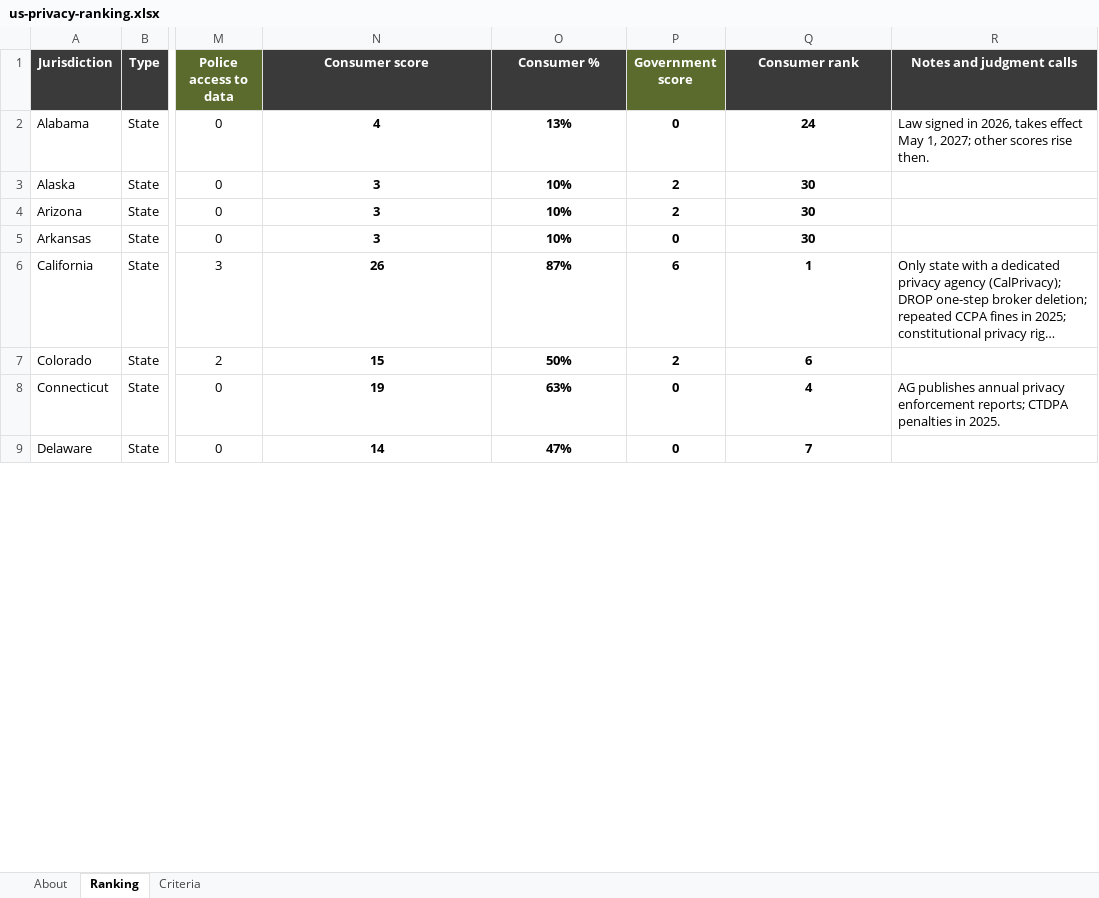
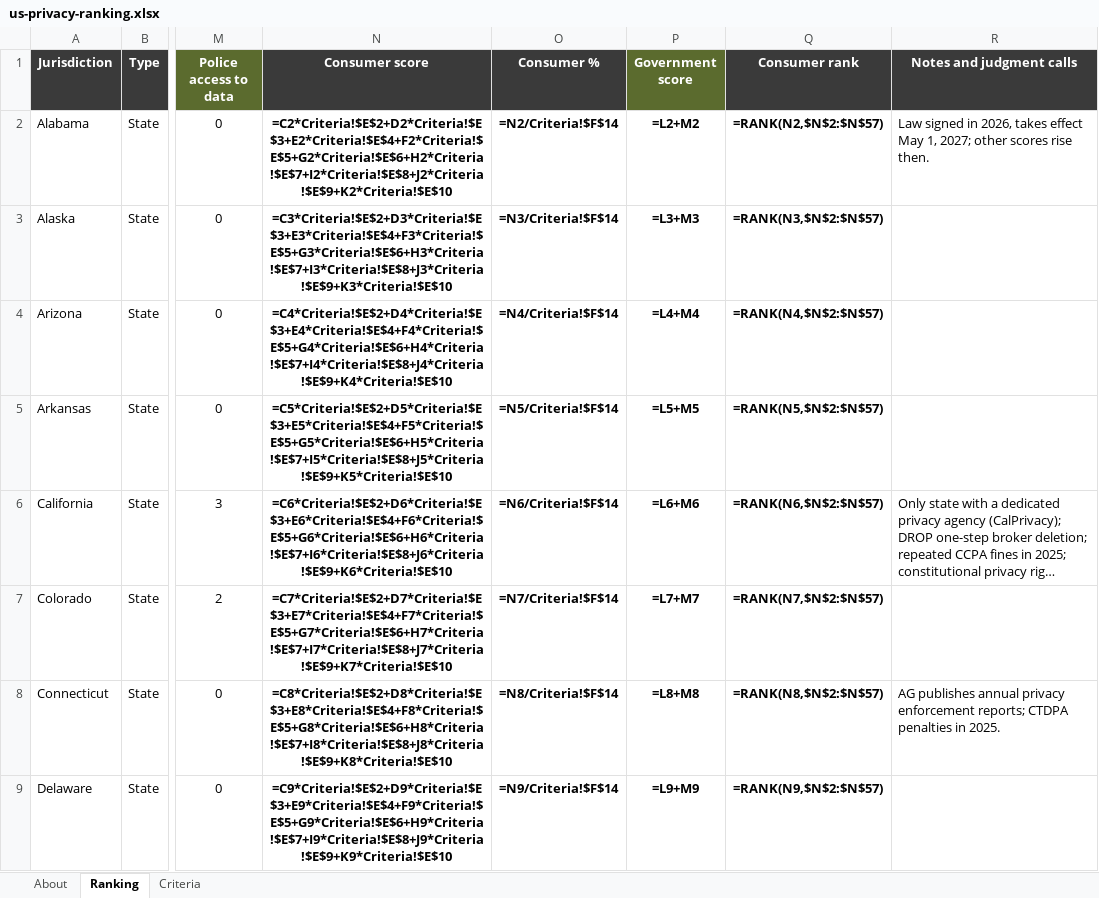
Before and after one commit to forbidden-cackle9/optoutkit, an Excel workbook: public/us-privacy-ranking.xlsx, sheet Ranking, drawn as a sheet; only a part is shown, gaps mark what is left out; long unchanged cells end in …; values as stored, in another font and other column widths than the file's, no borders; formulas without a stored value are shown as written; charts and pictures and conditional formats not drawn; the diff covers the shown part only; the diff names each change by its address in the sheet, - before the commit and + after, or states it on an @@ line.

```diff
--- a/public/us-privacy-ranking.xlsx (sheet Ranking)
+++ b/public/us-privacy-ranking.xlsx (sheet Ranking)
-N2 (Consumer score): 4
+N2 (Consumer score): =C2*Criteria!$E$2+D2*Criteria!$E$3+E2*Criteria!$E$4+F2*Criteria!$E$5+G2*Criteria!$E$6+H2*Criteria!$E$7+I2*Criteria!$E$8+J2*Criteria!$E$9+K2*Criteria!$E$10
-O2 (Consumer %): 13%
+O2 (Consumer %): =N2/Criteria!$F$14
-P2 (Government score): 0
+P2 (Government score): =L2+M2
-Q2 (Consumer rank): 24
+Q2 (Consumer rank): =RANK(N2,$N$2:$N$57)
-N3 (Consumer score): 3
+N3 (Consumer score): =C3*Criteria!$E$2+D3*Criteria!$E$3+E3*Criteria!$E$4+F3*Criteria!$E$5+G3*Criteria!$E$6+H3*Criteria!$E$7+I3*Criteria!$E$8+J3*Criteria!$E$9+K3*Criteria!$E$10
-O3 (Consumer %): 10%
+O3 (Consumer %): =N3/Criteria!$F$14
-P3 (Government score): 2
+P3 (Government score): =L3+M3
-Q3 (Consumer rank): 30
+Q3 (Consumer rank): =RANK(N3,$N$2:$N$57)
-N4 (Consumer score): 3
+N4 (Consumer score): =C4*Criteria!$E$2+D4*Criteria!$E$3+E4*Criteria!$E$4+F4*Criteria!$E$5+G4*Criteria!$E$6+H4*Criteria!$E$7+I4*Criteria!$E$8+J4*Criteria!$E$9+K4*Criteria!$E$10
-O4 (Consumer %): 10%
+O4 (Consumer %): =N4/Criteria!$F$14
-P4 (Government score): 2
+P4 (Government score): =L4+M4
-Q4 (Consumer rank): 30
+Q4 (Consumer rank): =RANK(N4,$N$2:$N$57)
-N5 (Consumer score): 3
+N5 (Consumer score): =C5*Criteria!$E$2+D5*Criteria!$E$3+E5*Criteria!$E$4+F5*Criteria!$E$5+G5*Criteria!$E$6+H5*Criteria!$E$7+I5*Criteria!$E$8+J5*Criteria!$E$9+K5*Criteria!$E$10
-O5 (Consumer %): 10%
+O5 (Consumer %): =N5/Criteria!$F$14
-P5 (Government score): 0
+P5 (Government score): =L5+M5
-Q5 (Consumer rank): 30
+Q5 (Consumer rank): =RANK(N5,$N$2:$N$57)
-N6 (Consumer score): 26
+N6 (Consumer score): =C6*Criteria!$E$2+D6*Criteria!$E$3+E6*Criteria!$E$4+F6*Criteria!$E$5+G6*Criteria!$E$6+H6*Criteria!$E$7+I6*Criteria!$E$8+J6*Criteria!$E$9+K6*Criteria!$E$10
-O6 (Consumer %): 87%
+O6 (Consumer %): =N6/Criteria!$F$14
-P6 (Government score): 6
+P6 (Government score): =L6+M6
-Q6 (Consumer rank): 1
+Q6 (Consumer rank): =RANK(N6,$N$2:$N$57)
-N7 (Consumer score): 15
+N7 (Consumer score): =C7*Criteria!$E$2+D7*Criteria!$E$3+E7*Criteria!$E$4+F7*Criteria!$E$5+G7*Criteria!$E$6+H7*Criteria!$E$7+I7*Criteria!$E$8+J7*Criteria!$E$9+K7*Criteria!$E$10
-O7 (Consumer %): 50%
+O7 (Consumer %): =N7/Criteria!$F$14
-P7 (Government score): 2
+P7 (Government score): =L7+M7
-Q7 (Consumer rank): 6
+Q7 (Consumer rank): =RANK(N7,$N$2:$N$57)
-N8 (Consumer score): 19
+N8 (Consumer score): =C8*Criteria!$E$2+D8*Criteria!$E$3+E8*Criteria!$E$4+F8*Criteria!$E$5+G8*Criteria!$E$6+H8*Criteria!$E$7+I8*Criteria!$E$8+J8*Criteria!$E$9+K8*Criteria!$E$10
-O8 (Consumer %): 63%
+O8 (Consumer %): =N8/Criteria!$F$14
-P8 (Government score): 0
+P8 (Government score): =L8+M8
-Q8 (Consumer rank): 4
+Q8 (Consumer rank): =RANK(N8,$N$2:$N$57)
-N9 (Consumer score): 14
+N9 (Consumer score): =C9*Criteria!$E$2+D9*Criteria!$E$3+E9*Criteria!$E$4+F9*Criteria!$E$5+G9*Criteria!$E$6+H9*Criteria!$E$7+I9*Criteria!$E$8+J9*Criteria!$E$9+K9*Criteria!$E$10
-O9 (Consumer %): 47%
+O9 (Consumer %): =N9/Criteria!$F$14
-P9 (Government score): 0
+P9 (Government score): =L9+M9
-Q9 (Consumer rank): 7
+Q9 (Consumer rank): =RANK(N9,$N$2:$N$57)
```
Also changed, not shown: 192 edited cells elsewhere in this sheet, sheet Criteria, charts or pictures, 41 other files.
